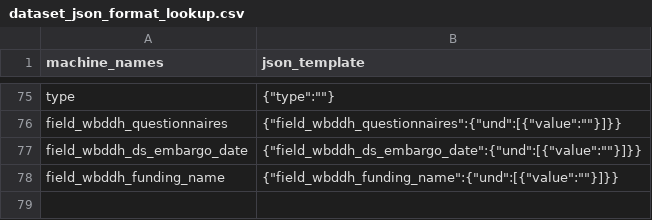
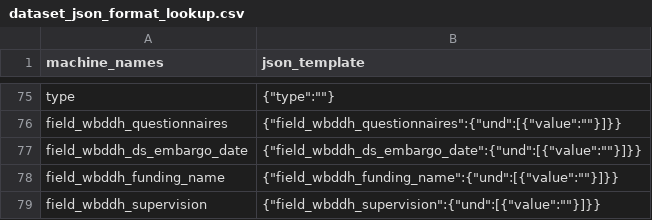
Before and after one commit to tonyfujs/ddhconnect, a CSV file: data-raw/dataset_json_format_lookup.csv, drawn as a sheet; only a part is shown, gaps mark what is left out; the diff names each change by its address in the sheet, - before the commit and + after, or states it on an @@ line.

Commit message:
updated json lookup

```diff
--- a/data-raw/dataset_json_format_lookup.csv
+++ b/data-raw/dataset_json_format_lookup.csv
+row 79: field_wbddh_supervision | {"field_wbddh_supervision":{"und":[{"value":""}]}}
```
